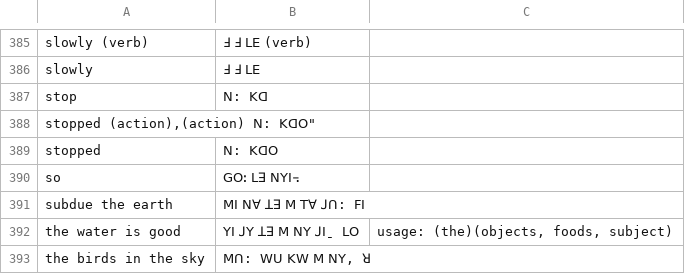
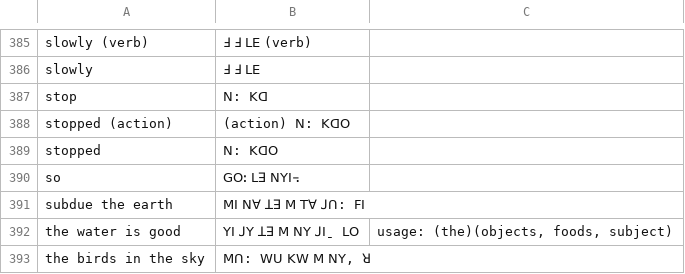
Before and after one commit to Gwasi/lisu-ngo-data, a CSV file: default_data.csv, drawn as a sheet; only a part is shown, gaps mark what is left out; removed rows and columns are numbered as before the commit, all else as after; the diff names each change by its address in the sheet, - before the commit and + after, or states it on an @@ line.

Commit message:
Update default_data.csv

```diff
--- a/default_data.csv
+++ b/default_data.csv
-row 388: stopped (action),(action) ꓠ: ꓗꓷꓳ"
+row 388: stopped (action) | (action) ꓠ: ꓗꓷꓳ
```
